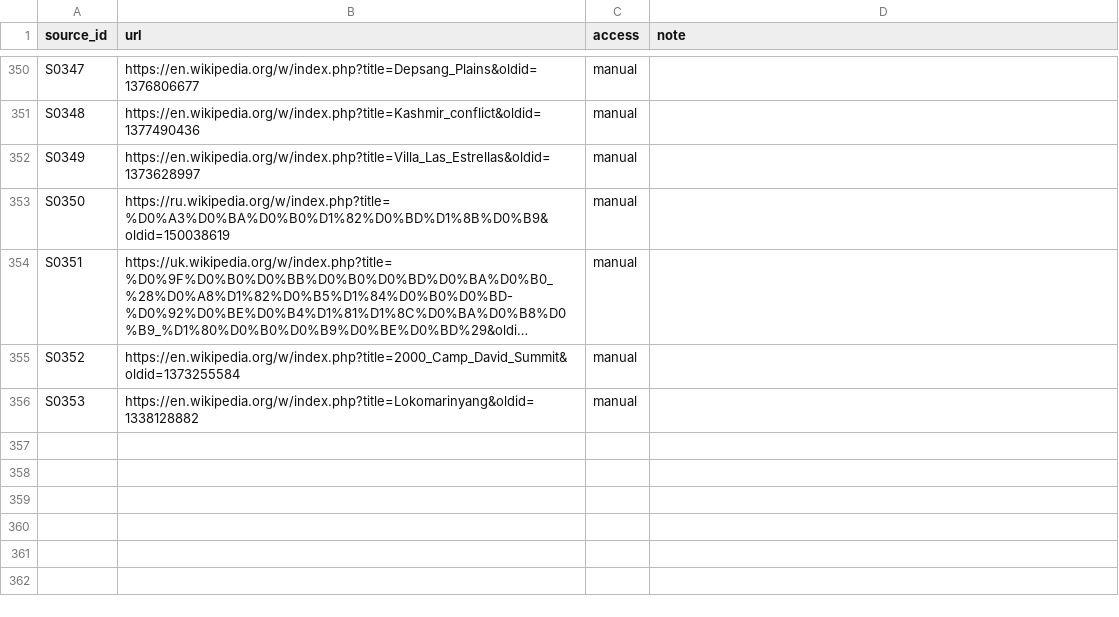
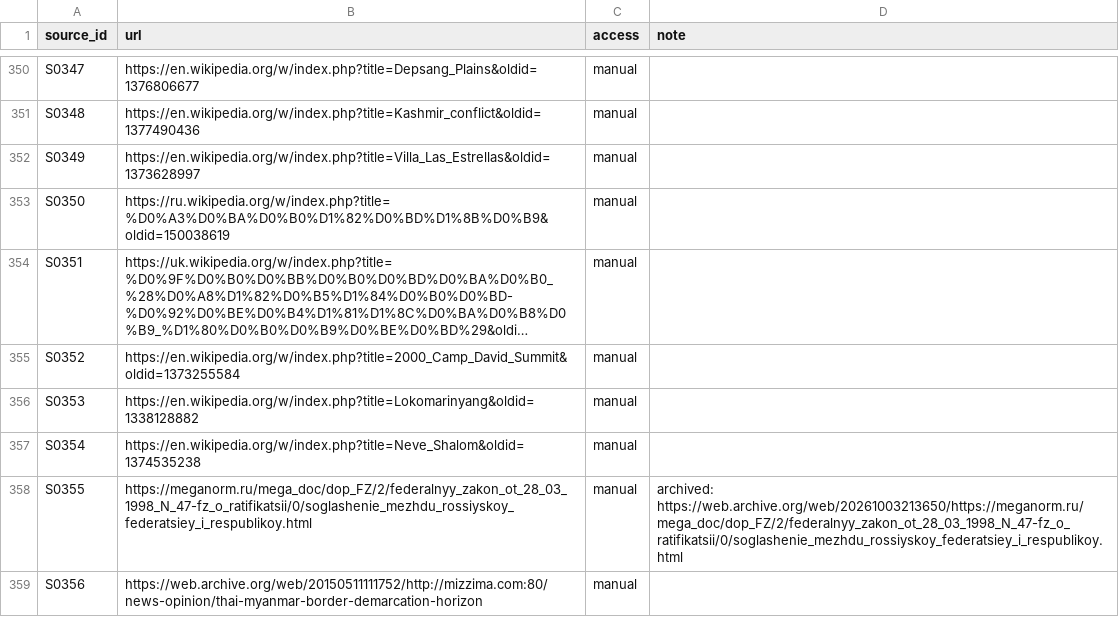
Before and after one commit to uncovering-world/travel-regions-extraction, a CSV file: data/disputed-areas/sources.csv, drawn as a sheet; only a part is shown, gaps mark what is left out; long unchanged cells end in …; the diff covers the shown part only; the diff names each change by its address in the sheet, - before the commit and + after, or states it on an @@ line.

```diff
--- a/data/disputed-areas/sources.csv
+++ b/data/disputed-areas/sources.csv
+row 357: S0354 | https://en.wikipedia.org/w/index.php?title=Neve_Shalom&oldid=1374535238 | manual
+row 358: S0355 | https://meganorm.ru/mega_doc/dop_FZ/2/federalnyy_zakon_ot_28_03_1998_N_47-fz_o_ratifikatsii/0/soglashenie_mezhdu_rossiyskoy_federatsiey_i_respublikoy.html | manual | archived: https://web.archive.org/web/20261003213650/https://meganorm.ru/mega_doc/dop_FZ/2/federalnyy_zakon_ot_28_03_1998_N_47-fz_o_ratifikatsii/0/soglashenie_mezhdu_rossiyskoy_federatsiey_i_respublikoy.html
+row 359: S0356 | https://web.archive.org/web/20150511111752/http://mizzima.com:80/news-opinion/thai-myanmar-border-demarcation-horizon | manual
```
Also changed, not shown: 3 added rows and 7 edited cells elsewhere in this file, data/disputed-areas/facts.csv, data/entry-rules/candidates.csv, 18 other files.
